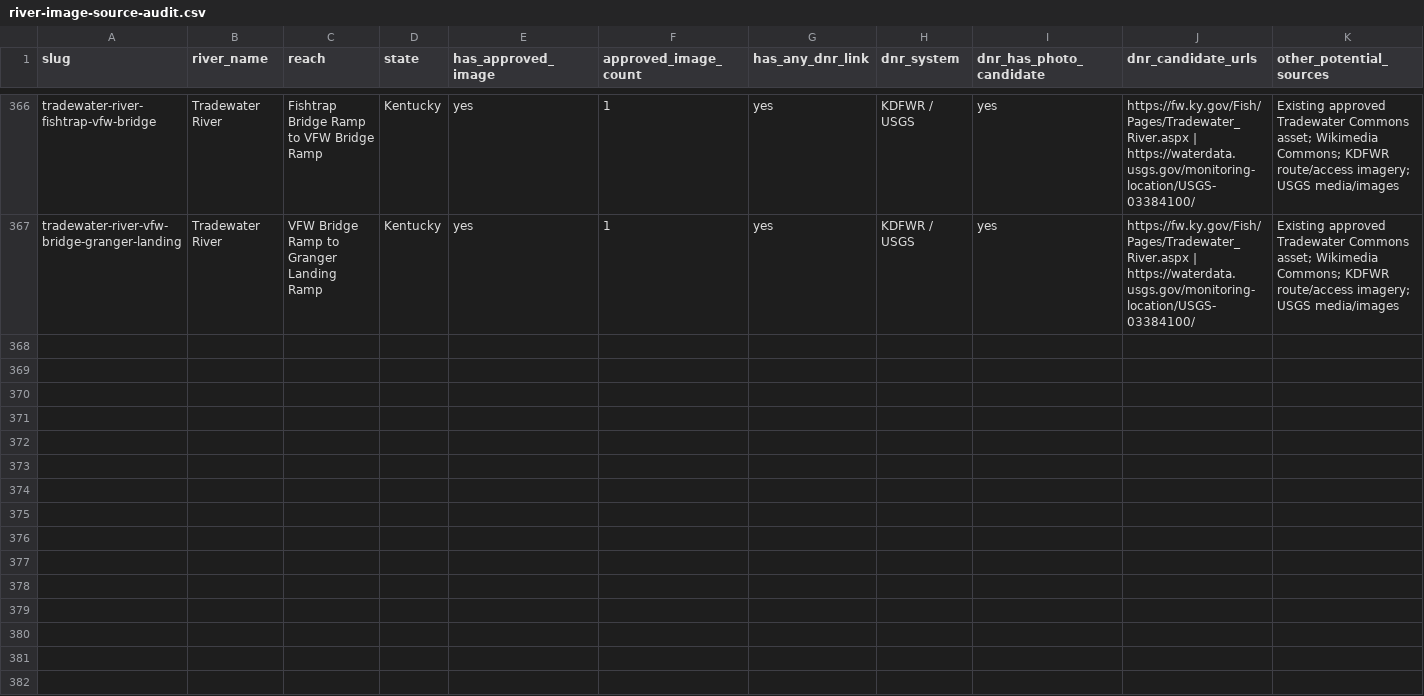
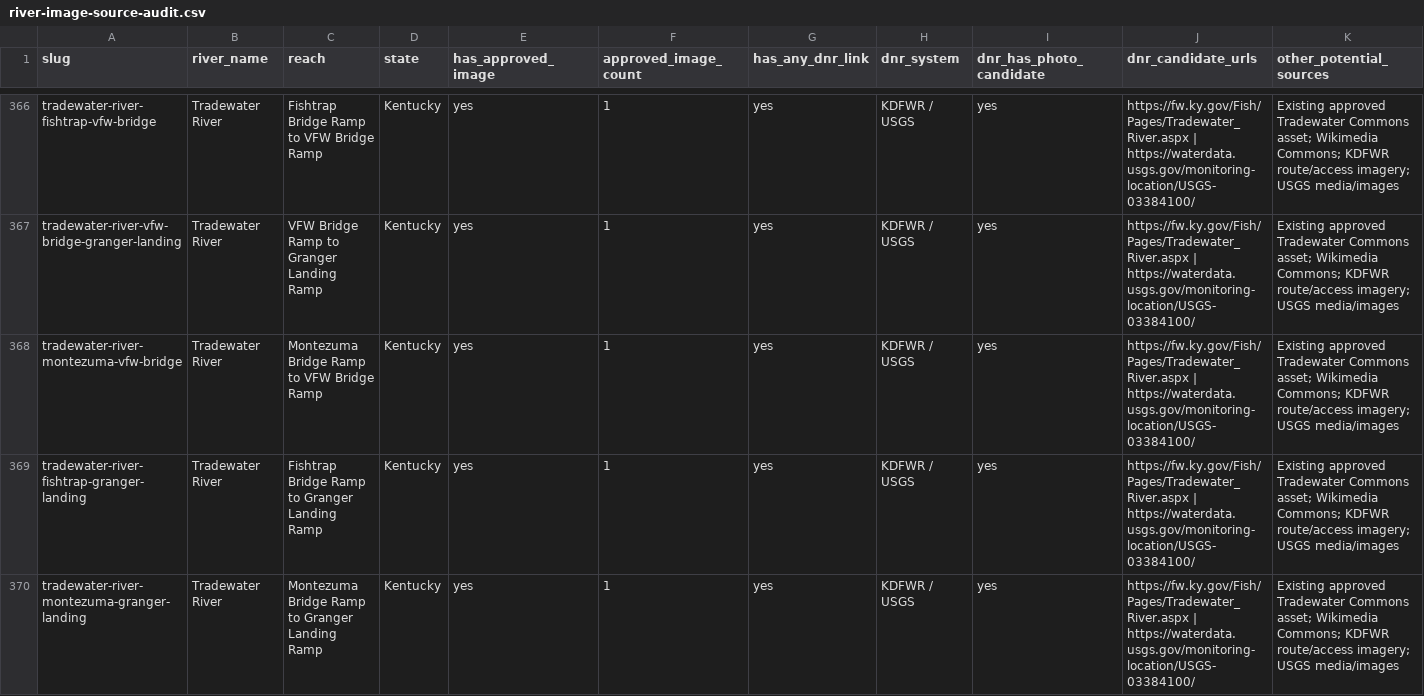
Before and after one commit to EckceptionalSolutions/PaddleTodayV2, a CSV file: docs/river-image-source-audit.csv, drawn as a sheet; only a part is shown, gaps mark what is left out; rows hold the shown columns only; the diff names each change by its address in the sheet, - before the commit and + after, or states it on an @@ line.

Commit message:
Add three more Tradewater routes

```diff
--- a/docs/river-image-source-audit.csv
+++ b/docs/river-image-source-audit.csv
+row 368: tradewater-river-montezuma-vfw-bridge | Tradewater River | Montezuma Bridge Ramp to VFW Bridge Ramp | Kentucky | yes | 1 | yes | KDFWR / USGS | yes | https://fw.ky.gov/Fish/Pages/Tradewater_River.aspx | https://waterdata.usgs.gov/monitoring-location/USGS-03384100/ | Existing approved Tradewater Commons asset; Wikimedia Commons; KDFWR route/access imagery; USGS media/images
+row 369: tradewater-river-fishtrap-granger-landing | Tradewater River | Fishtrap Bridge Ramp to Granger Landing Ramp | Kentucky | yes | 1 | yes | KDFWR / USGS | yes | https://fw.ky.gov/Fish/Pages/Tradewater_River.aspx | https://waterdata.usgs.gov/monitoring-location/USGS-03384100/ | Existing approved Tradewater Commons asset; Wikimedia Commons; KDFWR route/access imagery; USGS media/images
+row 370: tradewater-river-montezuma-granger-landing | Tradewater River | Montezuma Bridge Ramp to Granger Landing Ramp | Kentucky | yes | 1 | yes | KDFWR / USGS | yes | https://fw.ky.gov/Fish/Pages/Tradewater_River.aspx | https://waterdata.usgs.gov/monitoring-location/USGS-03384100/ | Existing approved Tradewater Commons asset; Wikimedia Commons; KDFWR route/access imagery; USGS media/images
```
Also changed, not shown: 7 other files.
